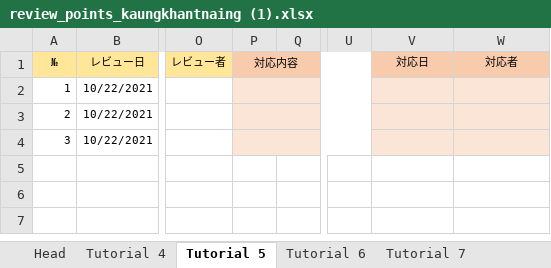
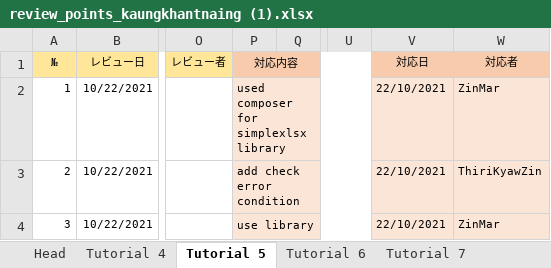
Before and after one commit to Kyrios16/php_training, an Excel workbook: reviewsheet/review_points_kaungkhantnaing (1).xlsx, sheet Tutorial 5, drawn as a sheet; only a part is shown, gaps mark what is left out; values as stored, in another font and other column widths than the file's, no borders; charts and pictures not drawn; the diff names each change by its address in the sheet, - before the commit and + after, or states it on an @@ line.

```diff
--- a/reviewsheet/review_points_kaungkhantnaing (1).xlsx (sheet Tutorial 5)
+++ b/reviewsheet/review_points_kaungkhantnaing (1).xlsx (sheet Tutorial 5)
-P2 (対応内容): (empty)
+P2 (対応内容): used composer for simplexlsx library
-V2:V4 (対応日): (empty)
+V2:V4 (対応日): 22/10/2021
-W2 (対応者): (empty)
+W2 (対応者): ZinMar
-P3 (対応内容): (empty)
+P3 (対応内容): add check error condition
-W3 (対応者): (empty)
+W3 (対応者): ThiriKyawZin
-P4 (対応内容): (empty)
+P4 (対応内容): use library
-W4 (対応者): (empty)
+W4 (対応者): ZinMar
```
Also changed, not shown: sheet Tutorial 8 + 9 + 10, sheet Tutorial 4, sheet Tutorial 7, sheet Tutorial 6, sheet Sample Task List, 1 other file.
